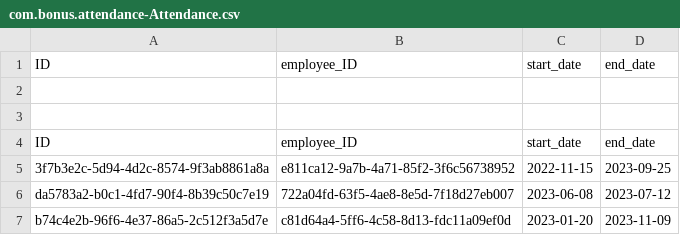
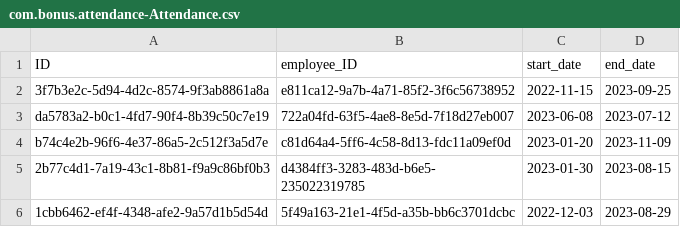
Before and after one commit to justice-nana-ellis/Bonus-tranche-project-backend, a CSV file: db/data/com.bonus.attendance-Attendance.csv, drawn as a sheet; only a part is shown; the shorter side is filled out with more unchanged rows; the diff names each change by its address in the sheet, - before the commit and + after, or states it on an @@ line.

Commit message:
conditions for edit bonus

```diff
--- a/db/data/com.bonus.attendance-Attendance.csv
+++ b/db/data/com.bonus.attendance-Attendance.csv
-row 2: (empty)
-row 3: (empty)
-row 4: ID | employee_ID | start_date | end_date
```
Also changed, not shown: 9 other files.
